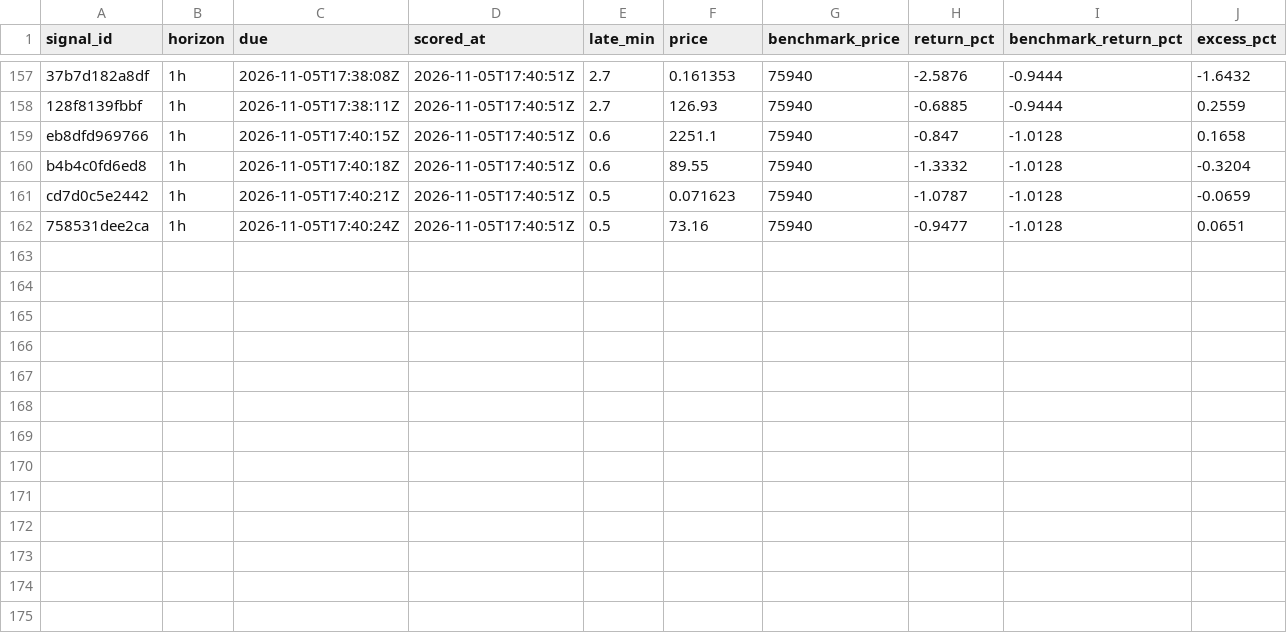
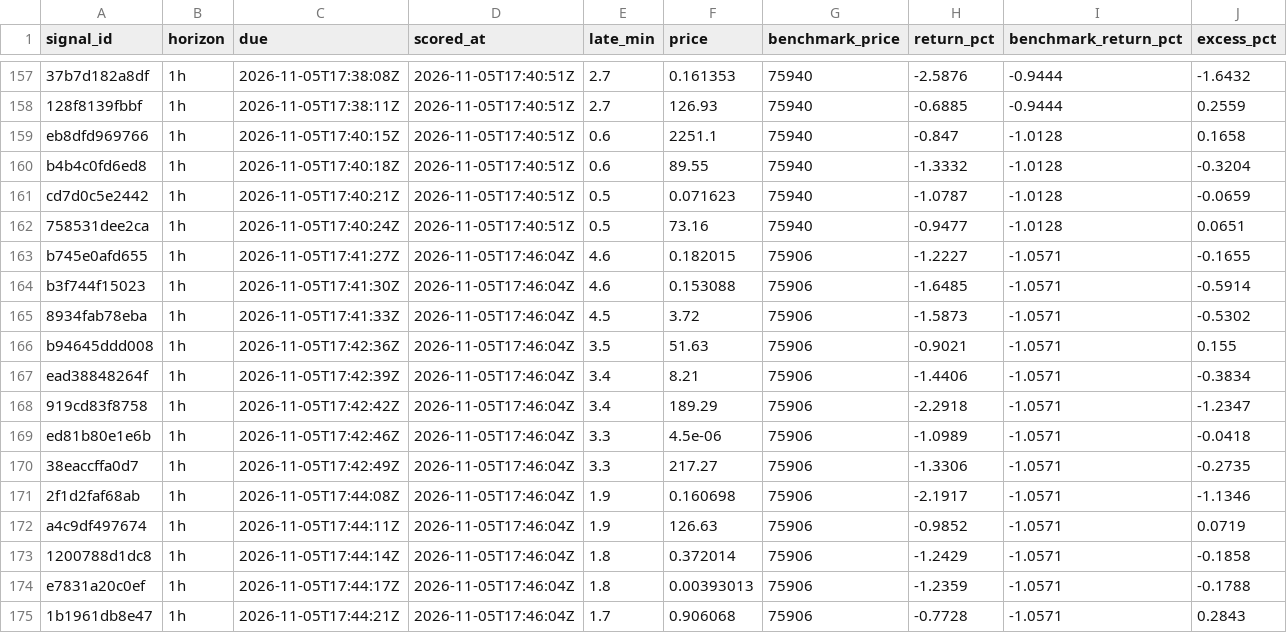
Before and after one commit to hpintojr/crypto-scanner, a CSV file: data/outcomes.csv, drawn as a sheet; only a part is shown, gaps mark what is left out; the diff names each change by its address in the sheet, - before the commit and + after, or states it on an @@ line.

```diff
--- a/data/outcomes.csv
+++ b/data/outcomes.csv
+row 163: b745e0afd655 | 1h | 2026-11-05T17:41:27Z | 2026-11-05T17:46:04Z | 4.6 | 0.182015 | 75906 | -1.2227 | -1.0571 | -0.1655
+row 164: b3f744f15023 | 1h | 2026-11-05T17:41:30Z | 2026-11-05T17:46:04Z | 4.6 | 0.153088 | 75906 | -1.6485 | -1.0571 | -0.5914
+row 165: 8934fab78eba | 1h | 2026-11-05T17:41:33Z | 2026-11-05T17:46:04Z | 4.5 | 3.72 | 75906 | -1.5873 | -1.0571 | -0.5302
+row 166: b94645ddd008 | 1h | 2026-11-05T17:42:36Z | 2026-11-05T17:46:04Z | 3.5 | 51.63 | 75906 | -0.9021 | -1.0571 | 0.155
+row 167: ead38848264f | 1h | 2026-11-05T17:42:39Z | 2026-11-05T17:46:04Z | 3.4 | 8.21 | 75906 | -1.4406 | -1.0571 | -0.3834
+row 168: 919cd83f8758 | 1h | 2026-11-05T17:42:42Z | 2026-11-05T17:46:04Z | 3.4 | 189.29 | 75906 | -2.2918 | -1.0571 | -1.2347
+row 169: ed81b80e1e6b | 1h | 2026-11-05T17:42:46Z | 2026-11-05T17:46:04Z | 3.3 | 4.5e-06 | 75906 | -1.0989 | -1.0571 | -0.0418
+row 170: 38eaccffa0d7 | 1h | 2026-11-05T17:42:49Z | 2026-11-05T17:46:04Z | 3.3 | 217.27 | 75906 | -1.3306 | -1.0571 | -0.2735
+row 171: 2f1d2faf68ab | 1h | 2026-11-05T17:44:08Z | 2026-11-05T17:46:04Z | 1.9 | 0.160698 | 75906 | -2.1917 | -1.0571 | -1.1346
+row 172: a4c9df497674 | 1h | 2026-11-05T17:44:11Z | 2026-11-05T17:46:04Z | 1.9 | 126.63 | 75906 | -0.9852 | -1.0571 | 0.0719
+row 173: 1200788d1dc8 | 1h | 2026-11-05T17:44:14Z | 2026-11-05T17:46:04Z | 1.8 | 0.372014 | 75906 | -1.2429 | -1.0571 | -0.1858
+row 174: e7831a20c0ef | 1h | 2026-11-05T17:44:17Z | 2026-11-05T17:46:04Z | 1.8 | 0.00393013 | 75906 | -1.2359 | -1.0571 | -0.1788
+row 175: 1b1961db8e47 | 1h | 2026-11-05T17:44:21Z | 2026-11-05T17:46:04Z | 1.7 | 0.906068 | 75906 | -0.7728 | -1.0571 | 0.2843
```
Also changed, not shown: data/wallet-moves.csv, 7 other files.
